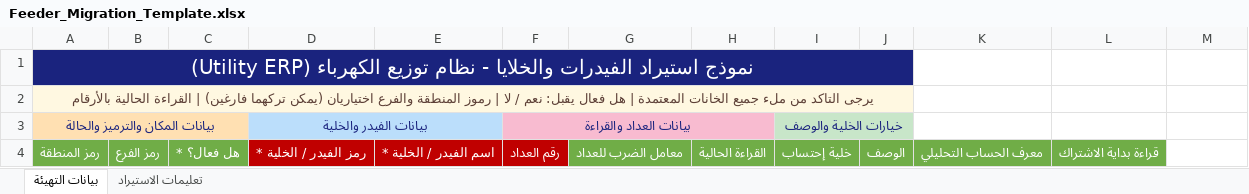
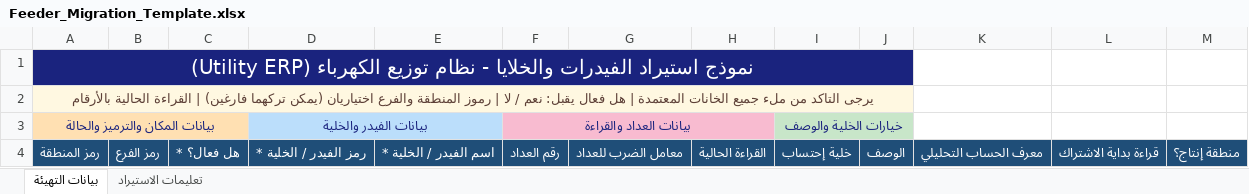
Before and after one commit to Mersaal8484/Billing, an Excel workbook: utility_core/static/src/Feeder_Migration_Template.xlsx, sheet بيانات التهيئة, drawn as a sheet; values as stored, in another font and other column widths than the file's, no borders; the diff names each change by its address in the sheet, - before the commit and + after, or states it on an @@ line.

```diff
--- a/utility_core/static/src/Feeder_Migration_Template.xlsx (sheet بيانات التهيئة)
+++ b/utility_core/static/src/Feeder_Migration_Template.xlsx (sheet بيانات التهيئة)
-A4:C4 fill: #70AD47
+A4:C4 fill: #1F4E78
-D4:F4 fill: #C00000
+D4:F4 fill: #1F4E78
-G4:L4 fill: #70AD47
+G4:L4 fill: #1F4E78
-M4: (empty)
+M4: منطقة إنتاج؟
-M4 fill: none
+M4 fill: #1F4E78
```
Also changed, not shown: sheet تعليمات الاستيراد, utility_core/static/src/Migration_Template.xlsx, utility_core/static/src/Transformer_Migration_Template.xlsx, 9 other files.
